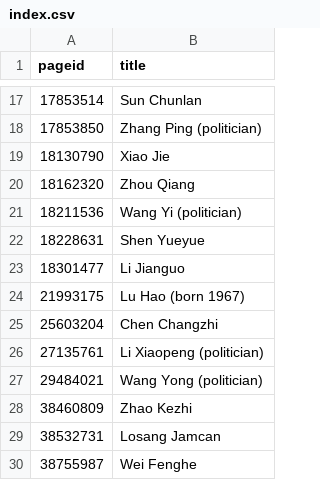
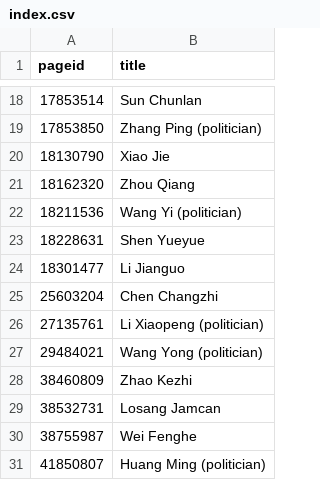
Before and after one commit to every-politician-scrapers/china-ministers, a CSV file: enwiki/index.csv, drawn as a sheet; only a part is shown, gaps mark what is left out; the shorter side is filled out with more unchanged rows; the diff covers the shown part only.

```diff
--- a/enwiki/index.csv
+++ b/enwiki/index.csv
@@ -23,3 +24,2 @@ pageid,title
 18301477,Li Jianguo
-21993175,Lu Hao (born 1967)
 25603204,Chen Changzhi
```
Also changed, not shown: 6 added rows and 4 removed rows elsewhere in this file, 15 other files.
